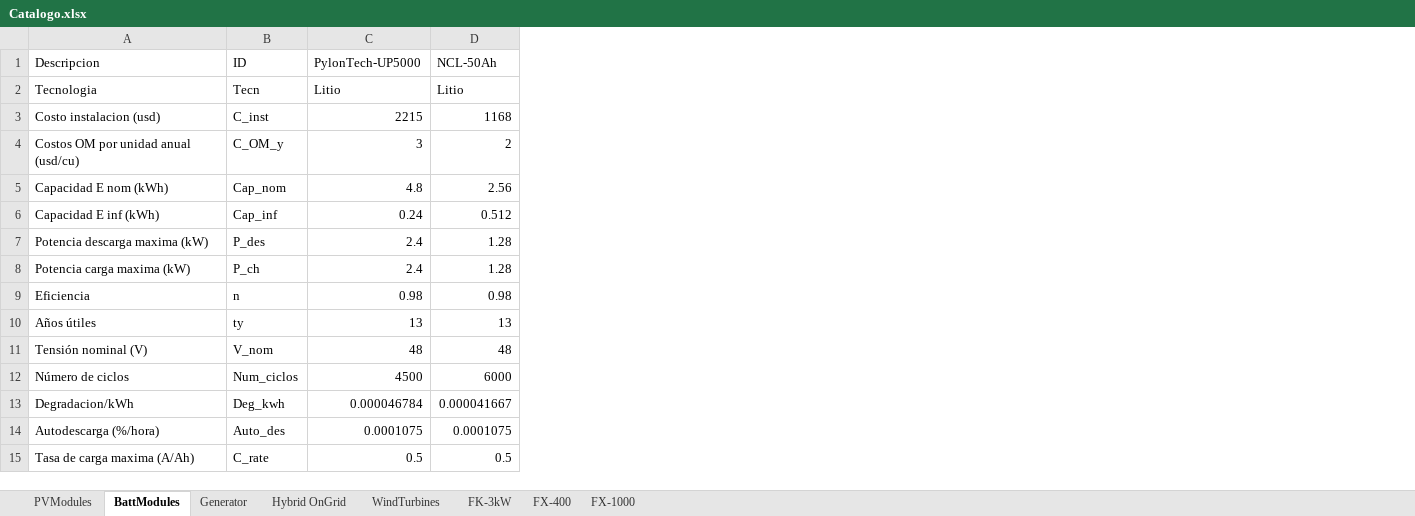
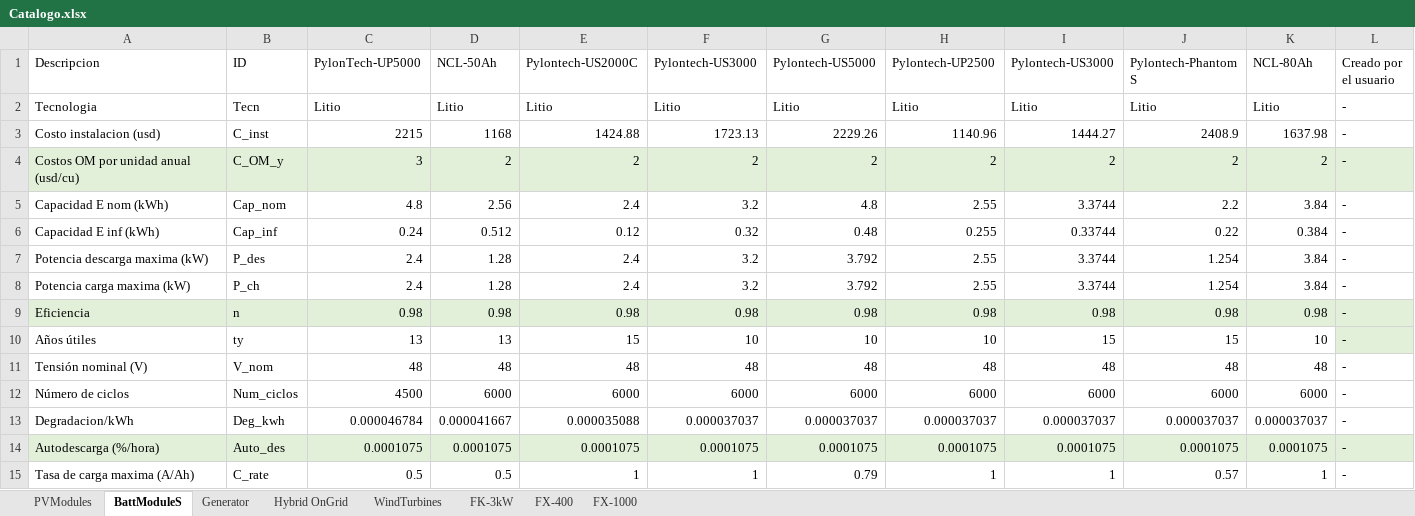
Before and after one commit to nmerchanr/MIDIC, an Excel workbook: Catalogo.xlsx, sheet BattModuleS, drawn as a sheet; values as stored, in another font and other column widths than the file's, no borders; the diff names each change by its address in the sheet, - before the commit and + after, or states it on an @@ line.

```diff
--- a/Catalogo.xlsx (sheet BattModuleS)
+++ b/Catalogo.xlsx (sheet BattModuleS)
-sheet tab: BattModules
+sheet tab: BattModuleS
+column E (Pylontech-US2000C), rows 2-15: Litio | 1424.88 | 2 | 2.4 | 0.12 | 2.4 | 2.4 | 0.98 | 15 | 48 | 6000 | 0.000035088 | 0.0001075 | 1
+column F (Pylontech-US3000), rows 2-15: Litio | 1723.13 | 2 | 3.2 | 0.32 | 3.2 | 3.2 | 0.98 | 10 | 48 | 6000 | 0.000037037 | 0.0001075 | 1
+column G (Pylontech-US5000), rows 2-15: Litio | 2229.26 | 2 | 4.8 | 0.48 | 3.792 | 3.792 | 0.98 | 10 | 48 | 6000 | 0.000037037 | 0.0001075 | 0.79
+column H (Pylontech-UP2500), rows 2-15: Litio | 1140.96 | 2 | 2.55 | 0.255 | 2.55 | 2.55 | 0.98 | 10 | 48 | 6000 | 0.000037037 | 0.0001075 | 1
+column I (Pylontech-US3000), rows 2-15: Litio | 1444.27 | 2 | 3.3744 | 0.33744 | 3.3744 | 3.3744 | 0.98 | 15 | 48 | 6000 | 0.000037037 | 0.0001075 | 1
+column J (Pylontech-Phantom S), rows 2-15: Litio | 2408.9 | 2 | 2.2 | 0.22 | 1.254 | 1.254 | 0.98 | 15 | 48 | 6000 | 0.000037037 | 0.0001075 | 0.57
+column K (NCL-80Ah), rows 2-15: Litio | 1637.98 | 2 | 3.84 | 0.384 | 3.84 | 3.84 | 0.98 | 10 | 48 | 6000 | 0.000037037 | 0.0001075 | 1
+column L (Creado por el usuario), rows 2-15: all -
-A4:D4 fill: none
+A4:D4 fill: #E2F0D9
-A9:D9 fill: none
+A9:D9 fill: #E2F0D9
-A14:D14 fill: none
+A14:D14 fill: #E2F0D9
```
Also changed, not shown: sheet PVModules, sheet WindTurbines, sheet Hybrid OnGrid, 6 other files.
